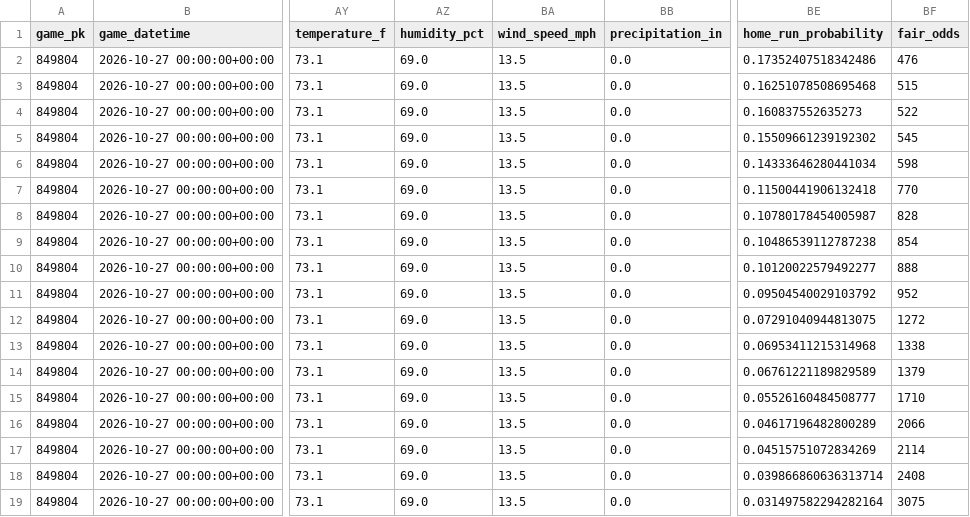
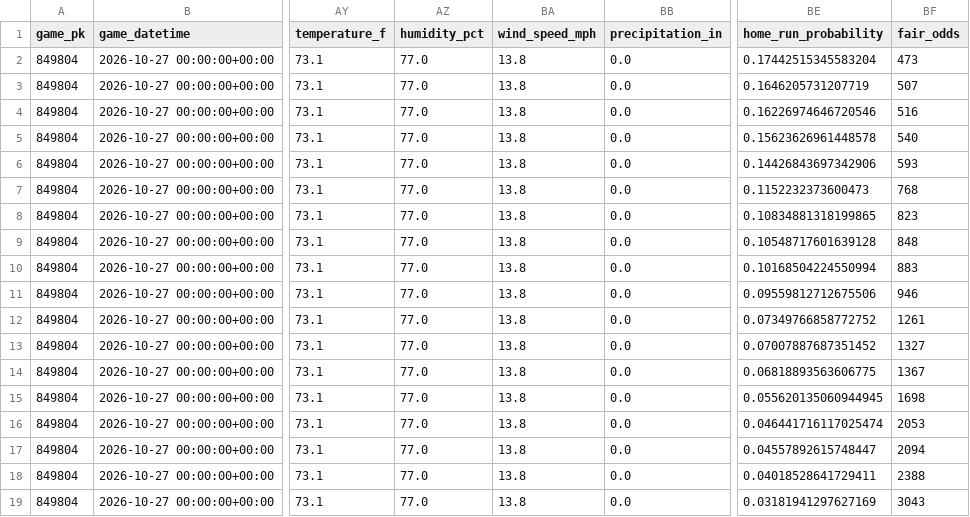
Before and after one commit to pjnugent88-commits/mlb-projection-live, a CSV file: archive/2026-10-26/home_run_probabilities.csv, drawn as a sheet; only a part is shown, gaps mark what is left out; the diff names each change by its address in the sheet, - before the commit and + after, or states it on an @@ line.

```diff
--- a/archive/2026-10-26/home_run_probabilities.csv
+++ b/archive/2026-10-26/home_run_probabilities.csv
-AZ2:AZ19 (humidity_pct): 69.0
+AZ2:AZ19 (humidity_pct): 77.0
-BA2:BA19 (wind_speed_mph): 13.5
+BA2:BA19 (wind_speed_mph): 13.8
-BE2 (home_run_probability): 0.17352407518342486
+BE2 (home_run_probability): 0.17442515345583204
-BF2 (fair_odds): 476
+BF2 (fair_odds): 473
-BE3 (home_run_probability): 0.16251078508695468
+BE3 (home_run_probability): 0.1646205731207719
-BF3 (fair_odds): 515
+BF3 (fair_odds): 507
-BE4 (home_run_probability): 0.160837552635273
+BE4 (home_run_probability): 0.16226974646720546
-BF4 (fair_odds): 522
+BF4 (fair_odds): 516
-BE5 (home_run_probability): 0.15509661239192302
+BE5 (home_run_probability): 0.15623626961448578
-BF5 (fair_odds): 545
+BF5 (fair_odds): 540
-BE6 (home_run_probability): 0.14333646280441034
+BE6 (home_run_probability): 0.14426843697342906
-BF6 (fair_odds): 598
+BF6 (fair_odds): 593
-BE7 (home_run_probability): 0.11500441906132418
+BE7 (home_run_probability): 0.1152232373600473
-BF7 (fair_odds): 770
+BF7 (fair_odds): 768
-BE8 (home_run_probability): 0.10780178454005987
+BE8 (home_run_probability): 0.10834881318199865
-BF8 (fair_odds): 828
+BF8 (fair_odds): 823
-BE9 (home_run_probability): 0.10486539112787238
+BE9 (home_run_probability): 0.10548717601639128
-BF9 (fair_odds): 854
+BF9 (fair_odds): 848
-BE10 (home_run_probability): 0.10120022579492277
+BE10 (home_run_probability): 0.10168504224550994
-BF10 (fair_odds): 888
+BF10 (fair_odds): 883
-BE11 (home_run_probability): 0.09504540029103792
+BE11 (home_run_probability): 0.09559812712675506
-BF11 (fair_odds): 952
+BF11 (fair_odds): 946
-BE12 (home_run_probability): 0.07291040944813075
+BE12 (home_run_probability): 0.07349766858772752
-BF12 (fair_odds): 1272
+BF12 (fair_odds): 1261
-BE13 (home_run_probability): 0.06953411215314968
+BE13 (home_run_probability): 0.07007887687351452
-BF13 (fair_odds): 1338
+BF13 (fair_odds): 1327
-BE14 (home_run_probability): 0.06761221189829589
+BE14 (home_run_probability): 0.06818893563606775
-BF14 (fair_odds): 1379
+BF14 (fair_odds): 1367
-BE15 (home_run_probability): 0.05526160484508777
+BE15 (home_run_probability): 0.055620135060944945
-BF15 (fair_odds): 1710
+BF15 (fair_odds): 1698
-BE16 (home_run_probability): 0.04617196482800289
+BE16 (home_run_probability): 0.046441716117025474
-BF16 (fair_odds): 2066
+BF16 (fair_odds): 2053
-BE17 (home_run_probability): 0.04515751072834269
+BE17 (home_run_probability): 0.04557892615748447
-BF17 (fair_odds): 2114
+BF17 (fair_odds): 2094
-BE18 (home_run_probability): 0.039866860636313714
+BE18 (home_run_probability): 0.04018528641729411
-BF18 (fair_odds): 2408
+BF18 (fair_odds): 2388
-BE19 (home_run_probability): 0.031497582294282164
+BE19 (home_run_probability): 0.03181941297627169
-BF19 (fair_odds): 3075
+BF19 (fair_odds): 3043
```
Also changed, not shown: latest/home_run_probabilities.csv, 4 other files.
